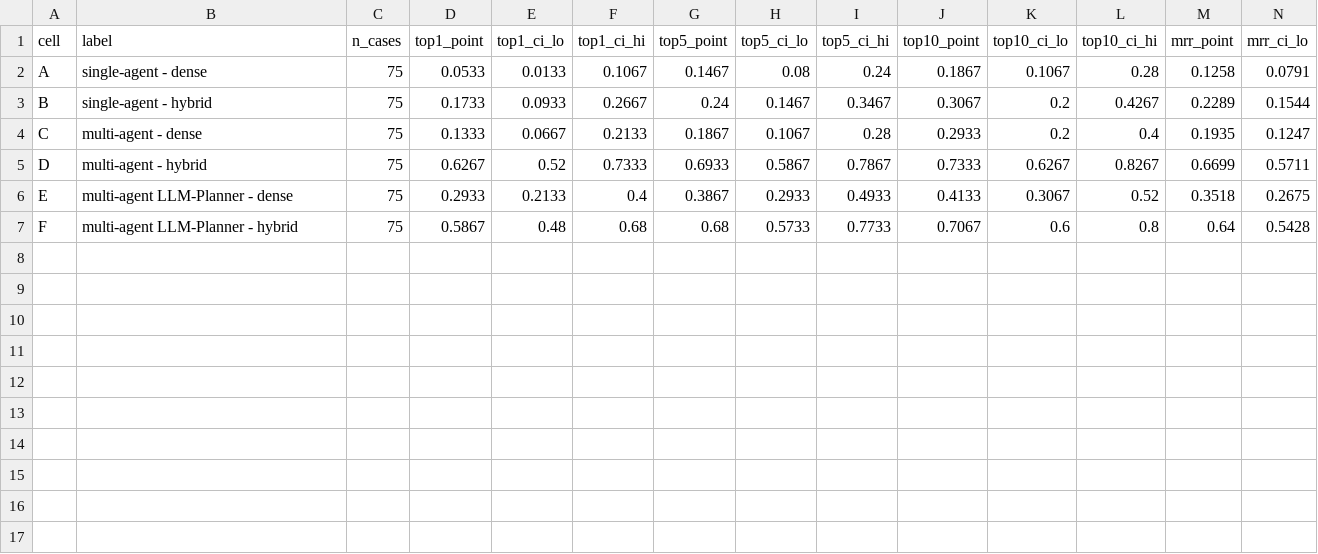
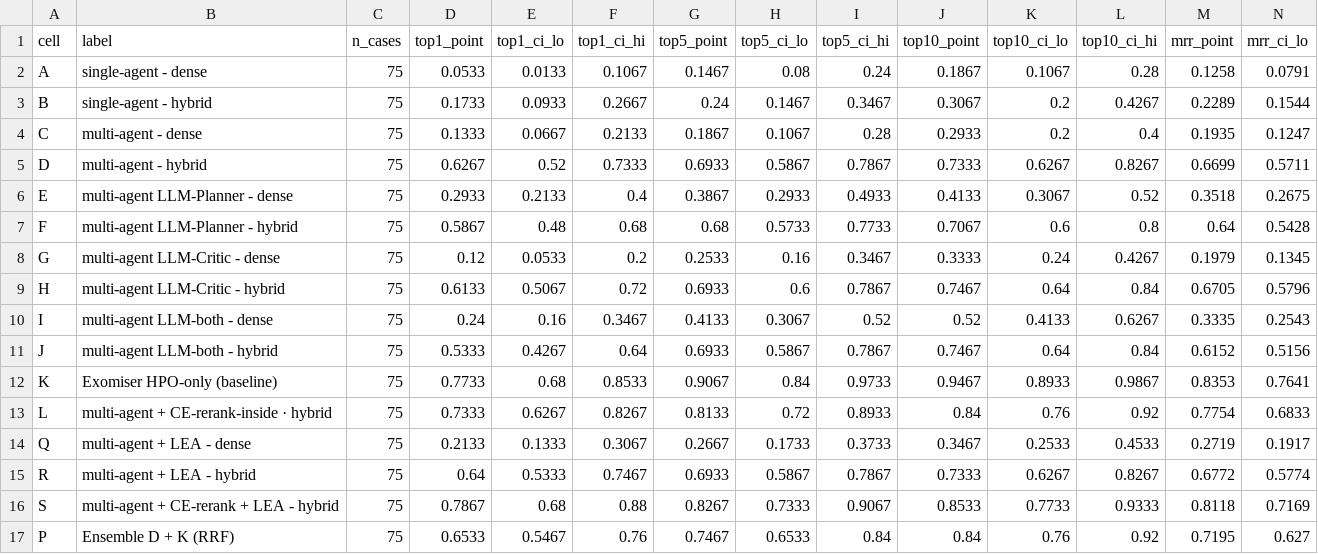
Before and after one commit to Jangulo7/geno_agent, a CSV file: data/eval/_results_table.csv, drawn as a sheet; only a part is shown; rows hold the shown columns only; the diff names each change by its address in the sheet, - before the commit and + after, or states it on an @@ line.

```diff
--- a/data/eval/_results_table.csv
+++ b/data/eval/_results_table.csv
+row 8: G | multi-agent LLM-Critic - dense | 75 | 0.12 | 0.0533 | 0.2 | 0.2533 | 0.16 | 0.3467 | 0.3333 | 0.24 | 0.4267 | 0.1979 | 0.1345
+row 9: H | multi-agent LLM-Critic - hybrid | 75 | 0.6133 | 0.5067 | 0.72 | 0.6933 | 0.6 | 0.7867 | 0.7467 | 0.64 | 0.84 | 0.6705 | 0.5796
+row 10: I | multi-agent LLM-both - dense | 75 | 0.24 | 0.16 | 0.3467 | 0.4133 | 0.3067 | 0.52 | 0.52 | 0.4133 | 0.6267 | 0.3335 | 0.2543
+row 11: J | multi-agent LLM-both - hybrid | 75 | 0.5333 | 0.4267 | 0.64 | 0.6933 | 0.5867 | 0.7867 | 0.7467 | 0.64 | 0.84 | 0.6152 | 0.5156
+row 12: K | Exomiser HPO-only (baseline) | 75 | 0.7733 | 0.68 | 0.8533 | 0.9067 | 0.84 | 0.9733 | 0.9467 | 0.8933 | 0.9867 | 0.8353 | 0.7641
+row 13: L | multi-agent + CE-rerank-inside · hybrid | 75 | 0.7333 | 0.6267 | 0.8267 | 0.8133 | 0.72 | 0.8933 | 0.84 | 0.76 | 0.92 | 0.7754 | 0.6833
+row 14: Q | multi-agent + LEA - dense | 75 | 0.2133 | 0.1333 | 0.3067 | 0.2667 | 0.1733 | 0.3733 | 0.3467 | 0.2533 | 0.4533 | 0.2719 | 0.1917
+row 15: R | multi-agent + LEA - hybrid | 75 | 0.64 | 0.5333 | 0.7467 | 0.6933 | 0.5867 | 0.7867 | 0.7333 | 0.6267 | 0.8267 | 0.6772 | 0.5774
+row 16: S | multi-agent + CE-rerank + LEA - hybrid | 75 | 0.7867 | 0.68 | 0.88 | 0.8267 | 0.7333 | 0.9067 | 0.8533 | 0.7733 | 0.9333 | 0.8118 | 0.7169
+row 17: P | Ensemble D + K (RRF) | 75 | 0.6533 | 0.5467 | 0.76 | 0.7467 | 0.6533 | 0.84 | 0.84 | 0.76 | 0.92 | 0.7195 | 0.627
```
Also changed, not shown: data/eval/_results_by_category.csv, 3 other files.
